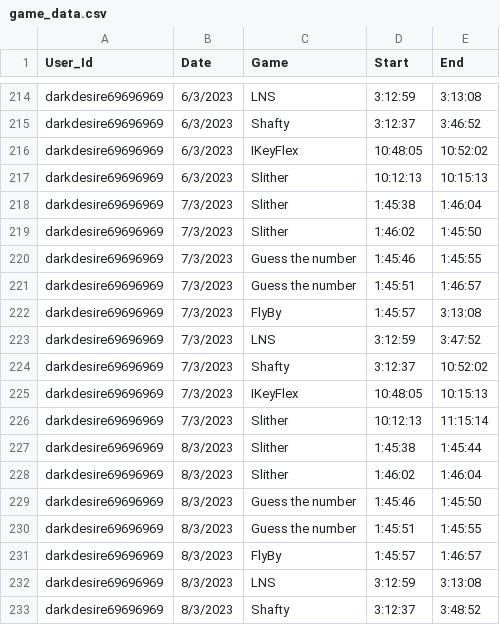
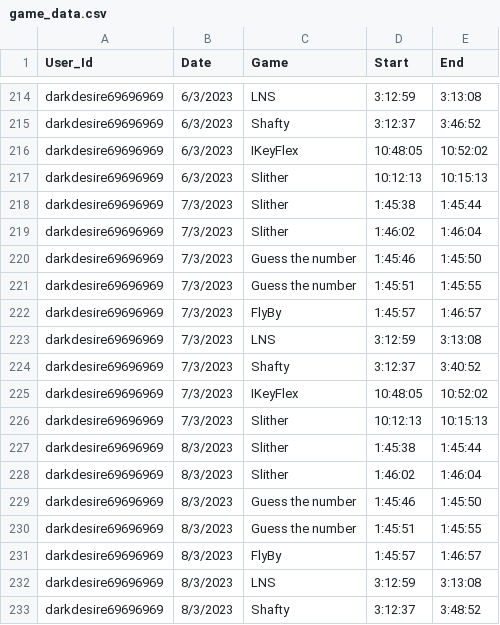
Before and after one commit to sushil-narang/Datasets, a CSV file: game_data.csv, drawn as a sheet; only a part is shown, gaps mark what is left out.

Commit message:
Add files via upload

```diff
--- a/game_data.csv
+++ b/game_data.csv
@@ -217,11 +217,11 @@ darkdesire69696969,6/3/2023,IKeyFlex,10:48:05,10:52:02
 darkdesire69696969,6/3/2023,Slither,10:12:13,10:15:13
-darkdesire69696969,7/3/2023,Slither,1:45:38,1:46:04
-darkdesire69696969,7/3/2023,Slither,1:46:02,1:45:50
-darkdesire69696969,7/3/2023,Guess the number,1:45:46,1:45:55
-darkdesire69696969,7/3/2023,Guess the number,1:45:51,1:46:57
-darkdesire69696969,7/3/2023,FlyBy,1:45:57,3:13:08
-darkdesire69696969,7/3/2023,LNS,3:12:59,3:47:52
-darkdesire69696969,7/3/2023,Shafty,3:12:37,10:52:02
-darkdesire69696969,7/3/2023,IKeyFlex,10:48:05,10:15:13
-darkdesire69696969,7/3/2023,Slither,10:12:13,11:15:14
+darkdesire69696969,7/3/2023,Slither,1:45:38,1:45:44
+darkdesire69696969,7/3/2023,Slither,1:46:02,1:46:04
+darkdesire69696969,7/3/2023,Guess the number,1:45:46,1:45:50
+darkdesire69696969,7/3/2023,Guess the number,1:45:51,1:45:55
+darkdesire69696969,7/3/2023,FlyBy,1:45:57,1:46:57
+darkdesire69696969,7/3/2023,LNS,3:12:59,3:13:08
+darkdesire69696969,7/3/2023,Shafty,3:12:37,3:40:52
+darkdesire69696969,7/3/2023,IKeyFlex,10:48:05,10:52:02
+darkdesire69696969,7/3/2023,Slither,10:12:13,10:15:13
 darkdesire69696969,8/3/2023,Slither,1:45:38,1:45:44
```
